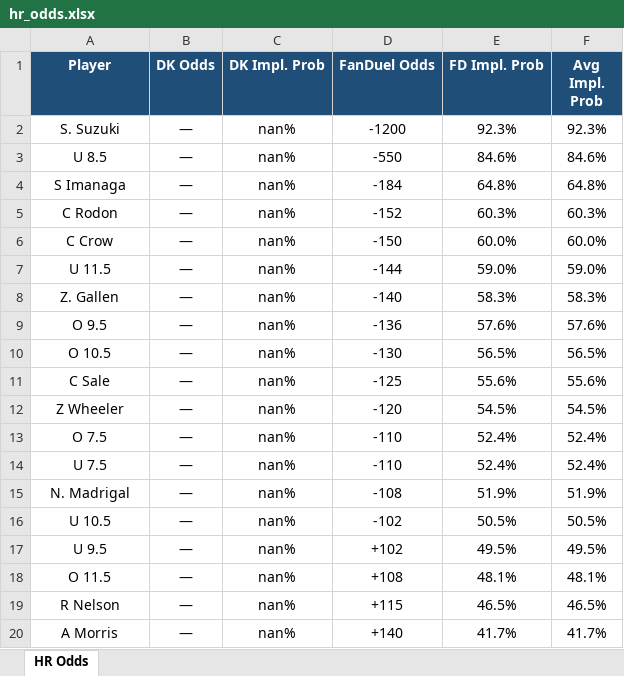
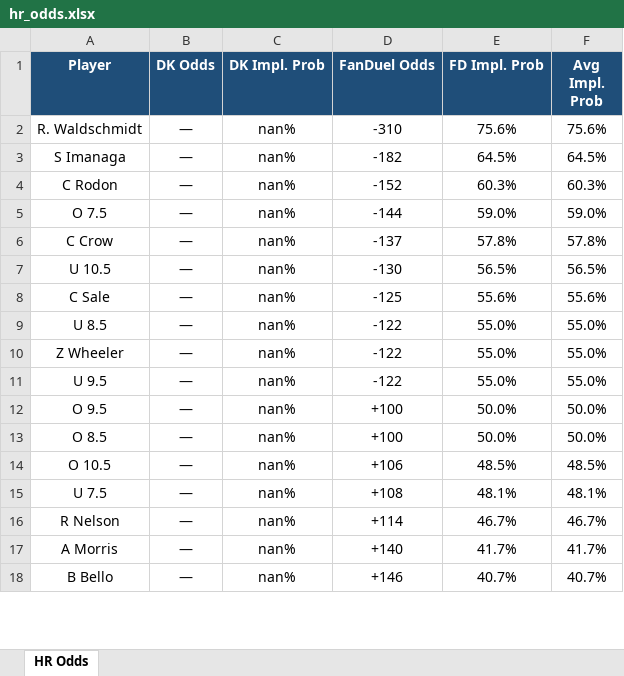
Before and after one commit to kornbergercharles-prog/HR-Odds-Scraper, an Excel workbook: hr_odds.xlsx, sheet HR Odds, drawn as a sheet; only a part is shown; the shorter side is filled out with more unchanged rows; values as stored, in another font and other column widths than the file's, no borders; removed rows and columns are numbered as before the commit, all else as after; the diff covers the shown part only; the diff names each change by its address in the sheet, - before the commit and + after, or states it on an @@ line.

```diff
--- a/hr_odds.xlsx (sheet HR Odds)
+++ b/hr_odds.xlsx (sheet HR Odds)
-row 2: S. Suzuki | — | nan% | -1200 | 92.3% | 92.3%
-row 3: U 8.5 | — | nan% | -550 | 84.6% | 84.6%
+row 2: R. Waldschmidt | — | nan% | -310 | 75.6% | 75.6%
-D3 (FanDuel Odds): -184
+D3 (FanDuel Odds): -182
-E3 (FD Impl. Prob): 64.8%
+E3 (FD Impl. Prob): 64.5%
-F3 (Avg Impl. Prob): 64.8%
+F3 (Avg Impl. Prob): 64.5%
+row 5: O 7.5 | — | nan% | -144 | 59.0% | 59.0%
-D6 (FanDuel Odds): -150
+D6 (FanDuel Odds): -137
-E6 (FD Impl. Prob): 60.0%
+E6 (FD Impl. Prob): 57.8%
-F6 (Avg Impl. Prob): 60.0%
+F6 (Avg Impl. Prob): 57.8%
-row 7: U 11.5 | — | nan% | -144 | 59.0% | 59.0%
-row 8: Z. Gallen | — | nan% | -140 | 58.3% | 58.3%
-row 9: O 9.5 | — | nan% | -136 | 57.6% | 57.6%
-A7 (Player): O 10.5
+A7 (Player): U 10.5
+row 9: U 8.5 | — | nan% | -122 | 55.0% | 55.0%
-D10 (FanDuel Odds): -120
+D10 (FanDuel Odds): -122
-E10 (FD Impl. Prob): 54.5%
+E10 (FD Impl. Prob): 55.0%
-F10 (Avg Impl. Prob): 54.5%
+F10 (Avg Impl. Prob): 55.0%
-row 13: O 7.5 | — | nan% | -110 | 52.4% | 52.4%
-row 14: U 7.5 | — | nan% | -110 | 52.4% | 52.4%
-row 15: N. Madrigal | — | nan% | -108 | 51.9% | 51.9%
-row 16: U 10.5 | — | nan% | -102 | 50.5% | 50.5%
-D11 (FanDuel Odds): +102
+D11 (FanDuel Odds): -122
-E11 (FD Impl. Prob): 49.5%
+E11 (FD Impl. Prob): 55.0%
-F11 (Avg Impl. Prob): 49.5%
+F11 (Avg Impl. Prob): 55.0%
+row 12: O 9.5 | — | nan% | +100 | 50.0% | 50.0%
+row 13: O 8.5 | — | nan% | +100 | 50.0% | 50.0%
+row 14: O 10.5 | — | nan% | +106 | 48.5% | 48.5%
-A15 (Player): O 11.5
+A15 (Player): U 7.5
-D16 (FanDuel Odds): +115
+D16 (FanDuel Odds): +114
-E16 (FD Impl. Prob): 46.5%
+E16 (FD Impl. Prob): 46.7%
-F16 (Avg Impl. Prob): 46.5%
+F16 (Avg Impl. Prob): 46.7%
```
Also changed, not shown: 94 added rows, 6 removed rows and 41 edited cells elsewhere in this sheet, 2 other files.
